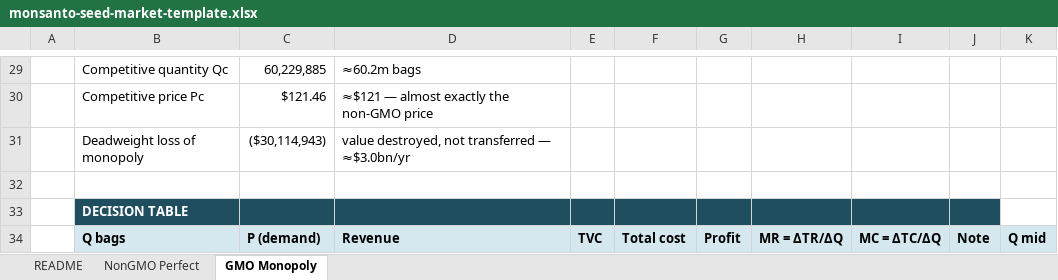
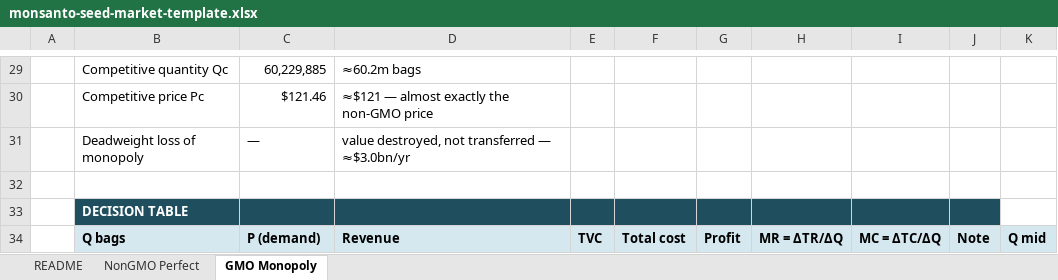
Before and after one commit to adamwstauffer/shidler, an Excel workbook: courses/Micro-And-Macro-Economics/projects/in-progress/imperfect-competition-marginal-revenue/monsanto-seed-market-template.xlsx, sheet GMO Monopoly, drawn as a sheet; only a part is shown, gaps mark what is left out; values as stored, in another font and other column widths than the file's, no borders; charts and pictures not drawn; the diff names each change by its address in the sheet, - before the commit and + after, or states it on an @@ line.

```diff
--- a/courses/Micro-And-Macro-Economics/projects/in-progress/imperfect-competition-marginal-revenue/monsanto-seed-market-template.xlsx (sheet GMO Monopoly)
+++ b/courses/Micro-And-Macro-Economics/projects/in-progress/imperfect-competition-marginal-revenue/monsanto-seed-market-template.xlsx (sheet GMO Monopoly)
-C31: ($30,114,943)
+C31: —
```
Also changed, not shown: sheet README, charts or pictures, courses/Micro-And-Macro-Economics/projects/in-progress/accounting-profit-economic-profit-economic-rent/rideshare-driver-economics-template.xlsx, courses/Micro-And-Macro-Economics/projects/in-progress/perfect-competition-marginal-costs/farm-profit-optimizer-template.xlsx, 2 other files.
